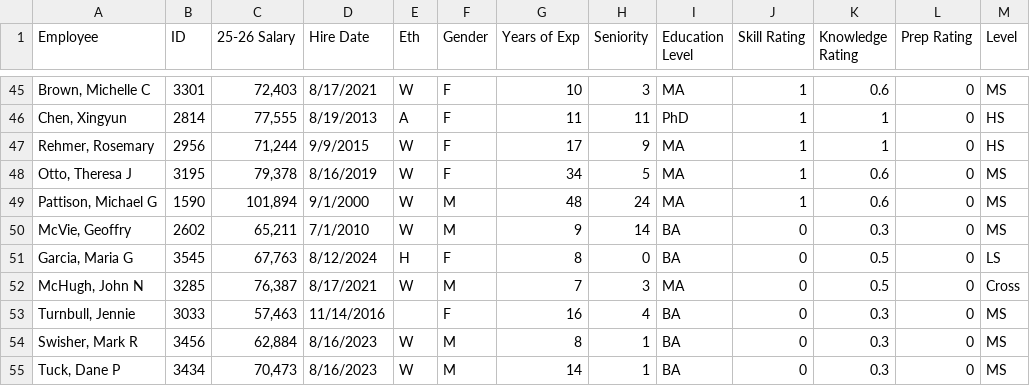
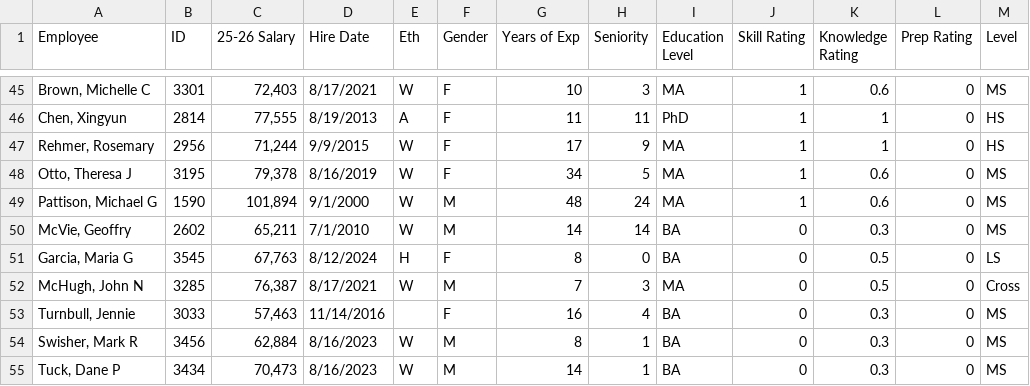
Before and after one commit to ErikBorn/Python, a CSV file: SalaryAnalysis/data/staff.csv, drawn as a sheet; only a part is shown, gaps mark what is left out; the diff names each change by its address in the sheet, - before the commit and + after, or states it on an @@ line.

```diff
--- a/SalaryAnalysis/data/staff.csv
+++ b/SalaryAnalysis/data/staff.csv
-G50 (Years of Exp): 9
+G50 (Years of Exp): 14
```
Also changed, not shown: SalaryAnalysis/outputs/tables/band_medians.csv, SalaryAnalysis/outputs/tables/band_percentile_medians.csv, 13 other files.
